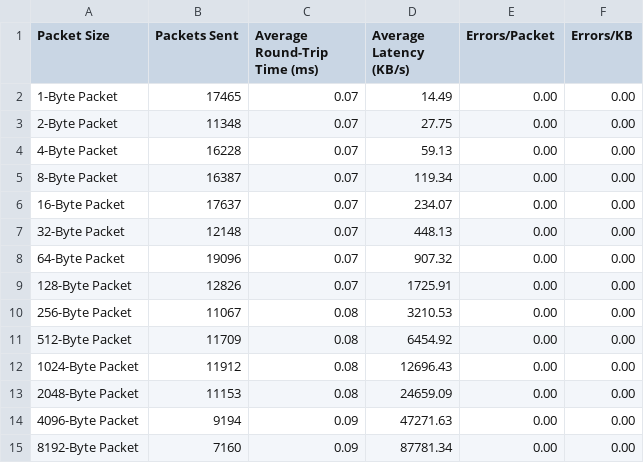
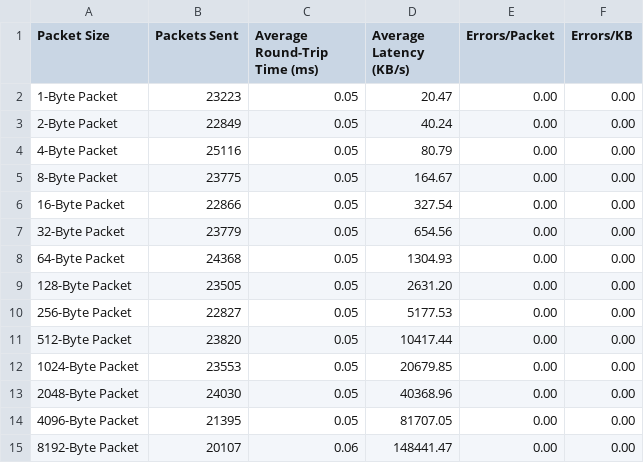
Before and after one commit to ReneMolina13/Raspberry-Pi, a CSV file: data/customTestData.csv, drawn as a sheet; only a part is shown; the diff covers the shown part only.

```diff
--- a/data/customTestData.csv
+++ b/data/customTestData.csv
@@ -1,15 +1,15 @@
 Packet Size,Packets Sent,Average Round-Trip Time (ms),Average Latency (KB/s),Errors/Packet,Errors/KB,
-1-Byte Packet,17465,0.07,14.49,0.00,0.00,
-2-Byte Packet,11348,0.07,27.75,0.00,0.00,
-4-Byte Packet,16228,0.07,59.13,0.00,0.00,
-8-Byte Packet,16387,0.07,119.34,0.00,0.00,
-16-Byte Packet,17637,0.07,234.07,0.00,0.00,
-32-Byte Packet,12148,0.07,448.13,0.00,0.00,
-64-Byte Packet,19096,0.07,907.32,0.00,0.00,
-128-Byte Packet,12826,0.07,1725.91,0.00,0.00,
-256-Byte Packet,11067,0.08,3210.53,0.00,0.00,
-512-Byte Packet,11709,0.08,6454.92,0.00,0.00,
-1024-Byte Packet,11912,0.08,12696.43,0.00,0.00,
-2048-Byte Packet,11153,0.08,24659.09,0.00,0.00,
-4096-Byte Packet,9194,0.09,47271.63,0.00,0.00,
-8192-Byte Packet,7160,0.09,87781.34,0.00,0.00,
+1-Byte Packet,23223,0.05,20.47,0.00,0.00,
+2-Byte Packet,22849,0.05,40.24,0.00,0.00,
+4-Byte Packet,25116,0.05,80.79,0.00,0.00,
+8-Byte Packet,23775,0.05,164.67,0.00,0.00,
+16-Byte Packet,22866,0.05,327.54,0.00,0.00,
+32-Byte Packet,23779,0.05,654.56,0.00,0.00,
+64-Byte Packet,24368,0.05,1304.93,0.00,0.00,
+128-Byte Packet,23505,0.05,2631.20,0.00,0.00,
+256-Byte Packet,22827,0.05,5177.53,0.00,0.00,
+512-Byte Packet,23820,0.05,10417.44,0.00,0.00,
+1024-Byte Packet,23553,0.05,20679.85,0.00,0.00,
+2048-Byte Packet,24030,0.05,40368.96,0.00,0.00,
+4096-Byte Packet,21395,0.05,81707.05,0.00,0.00,
+8192-Byte Packet,20107,0.06,148441.47,0.00,0.00,
```
Also changed, not shown: 12 edited cells elsewhere in this file, 7 other files.
